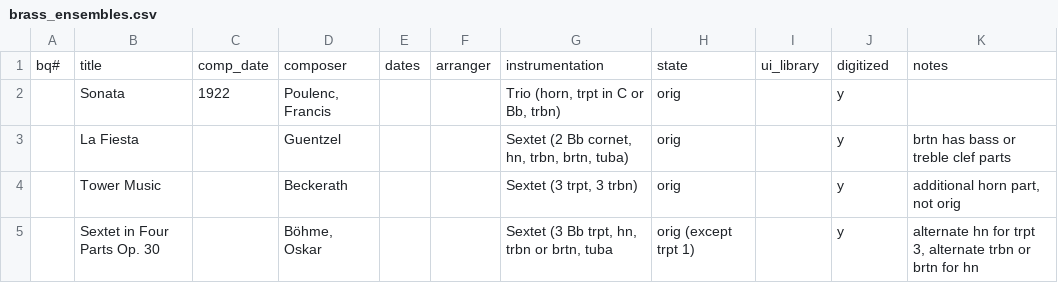
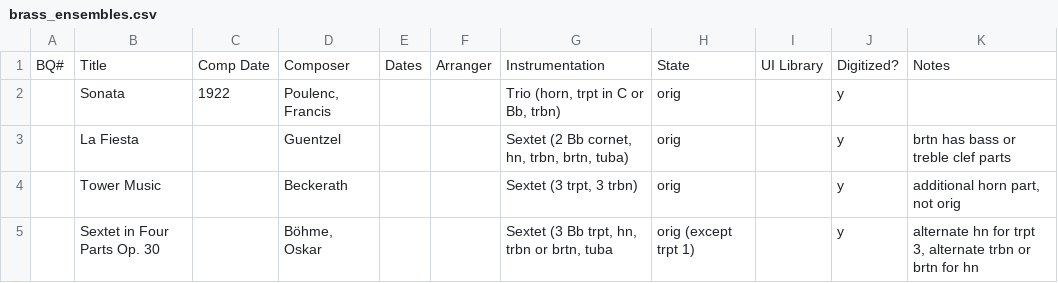
Before and after one commit to johnstonhorn/lhsom-sheetmusic-library, a CSV file: data/brass_ensembles.csv, drawn as a sheet; only a part is shown; removed rows and columns are numbered as before the commit, all else as after; the diff names each change by its address in the sheet, - before the commit and + after, or states it on an @@ line.

```diff
--- a/data/brass_ensembles.csv
+++ b/data/brass_ensembles.csv
-row 1: bq# | title | comp_date | composer | dates | arranger | instrumentation | state | ui_library | digitized | notes
+row 1: BQ# | Title | Comp Date | Composer | Dates | Arranger | Instrumentation | State | UI Library | Digitized? | Notes
```
Also changed, not shown: data/brass_quintet.csv, data/choral.csv, 9 other files.
